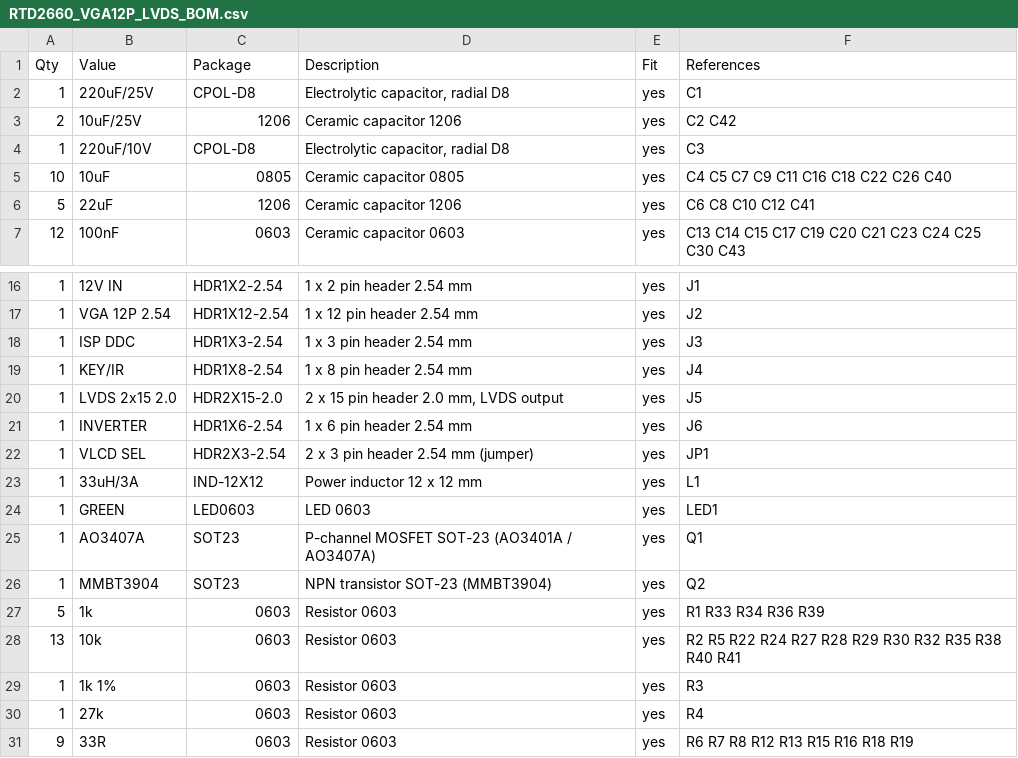
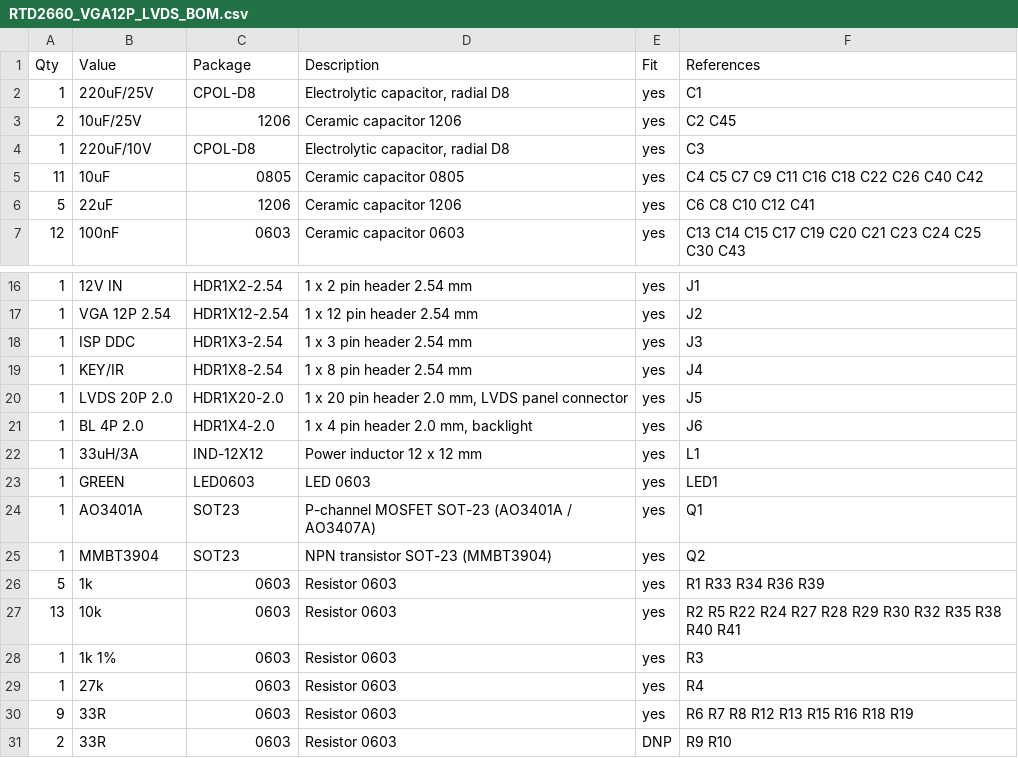
Before and after one commit to nhatsonelec-cyber/rtd2660vga2rgb, a CSV file: eagle/RTD2660_VGA12P_LVDS_BOM.csv, drawn as a sheet; only a part is shown, gaps mark what is left out; the shorter side is filled out with more unchanged rows.

```diff
--- a/eagle/RTD2660_VGA12P_LVDS_BOM.csv
+++ b/eagle/RTD2660_VGA12P_LVDS_BOM.csv
@@ -2,5 +2,5 @@ Qty,Value,Package,Description,Fit,References
 1,220uF/25V,CPOL-D8,"Electrolytic capacitor, radial D8",yes,C1
-2,10uF/25V,1206,Ceramic capacitor 1206,yes,C2 C42
+2,10uF/25V,1206,Ceramic capacitor 1206,yes,C2 C45
 1,220uF/10V,CPOL-D8,"Electrolytic capacitor, radial D8",yes,C3
-10,10uF,0805,Ceramic capacitor 0805,yes,C4 C5 C7 C9 C11 C16 C18 C22 C26 C40
+11,10uF,0805,Ceramic capacitor 0805,yes,C4 C5 C7 C9 C11 C16 C18 C22 C26 C40 C42
 5,22uF,1206,Ceramic capacitor 1206,yes,C6 C8 C10 C12 C41
@@ -19,8 +19,7 @@ Qty,Value,Package,Description,Fit,References
 1,KEY/IR,HDR1X8-2.54,1 x 8 pin header 2.54 mm,yes,J4
-1,LVDS 2x15 2.0,HDR2X15-2.0,"2 x 15 pin header 2.0 mm, LVDS output",yes,J5
-1,INVERTER,HDR1X6-2.54,1 x 6 pin header 2.54 mm,yes,J6
-1,VLCD SEL,HDR2X3-2.54,2 x 3 pin header 2.54 mm (jumper),yes,JP1
+1,LVDS 20P 2.0,HDR1X20-2.0,"1 x 20 pin header 2.0 mm, LVDS panel connector",yes,J5
+1,BL 4P 2.0,HDR1X4-2.0,"1 x 4 pin header 2.0 mm, backlight",yes,J6
 1,33uH/3A,IND-12X12,Power inductor 12 x 12 mm,yes,L1
 1,GREEN,LED0603,LED 0603,yes,LED1
-1,AO3407A,SOT23,P-channel MOSFET SOT-23 (AO3401A / AO3407A),yes,Q1
+1,AO3401A,SOT23,P-channel MOSFET SOT-23 (AO3401A / AO3407A),yes,Q1
 1,MMBT3904,SOT23,NPN transistor SOT-23 (MMBT3904),yes,Q2
```
Also changed, not shown: 17 other files.
